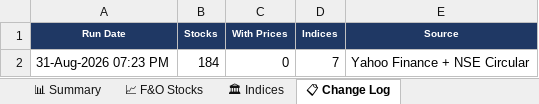
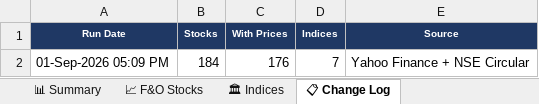
Before and after one commit to spurandhar0/nfo-lot-size-tracker, an Excel workbook: data/nfo_lot_sizes.xlsx, sheet 📋 Change Log, drawn as a sheet; values as stored, in another font and other column widths than the file's, no borders; the diff names each change by its address in the sheet, - before the commit and + after, or states it on an @@ line.

```diff
--- a/data/nfo_lot_sizes.xlsx (sheet 📋 Change Log)
+++ b/data/nfo_lot_sizes.xlsx (sheet 📋 Change Log)
-A2 (Run Date): 31-Aug-2026 07:23 PM
+A2 (Run Date): 01-Sep-2026 05:09 PM
-C2 (With Prices): 0
+C2 (With Prices): 176
```
Also changed, not shown: sheet 📈 F&O Stocks, sheet 📊 Summary, sheet 🏛 Indices, 1 other file.
